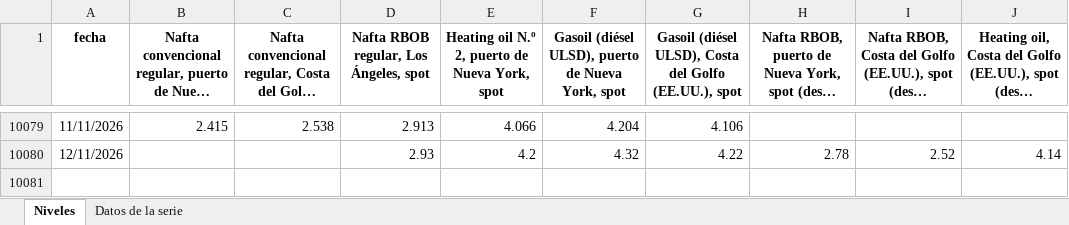
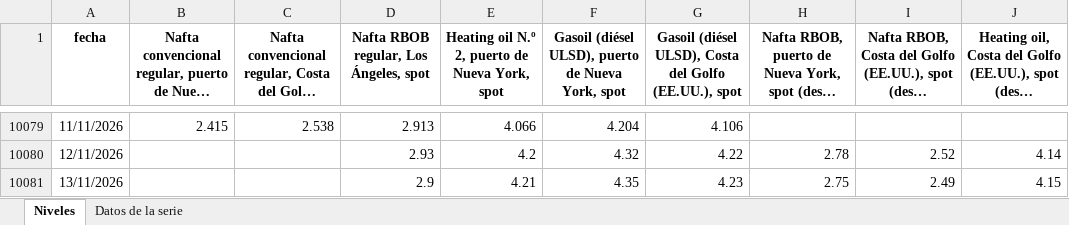
Before and after one commit to rodrigotperelsztein-source/monitor-series, an Excel workbook: data/excel/refinados.xlsx, sheet Niveles, drawn as a sheet; only a part is shown, gaps mark what is left out; long unchanged cells end in …; values as stored, in another font and other column widths than the file's, no borders; the diff names each change by its address in the sheet, - before the commit and + after, or states it on an @@ line.

```diff
--- a/data/excel/refinados.xlsx (sheet Niveles)
+++ b/data/excel/refinados.xlsx (sheet Niveles)
+row 10081: 13/11/2026 |  |  | 2.9 | 4.21 | 4.35 | 4.23 | 2.75 | 2.49 | 4.15
```
Also changed, not shown: sheet Datos de la serie, data/excel/petroleo.xlsx, data/excel/petroleo_mensual.xlsx, 21 other files.
